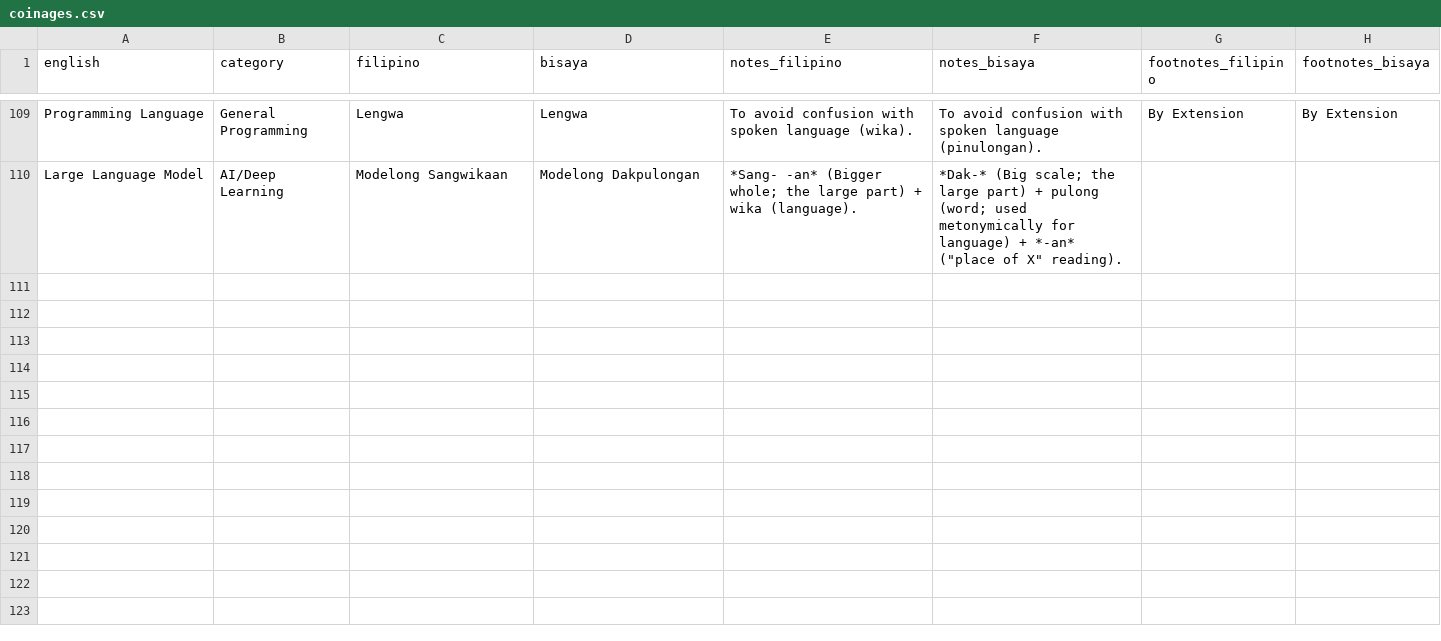
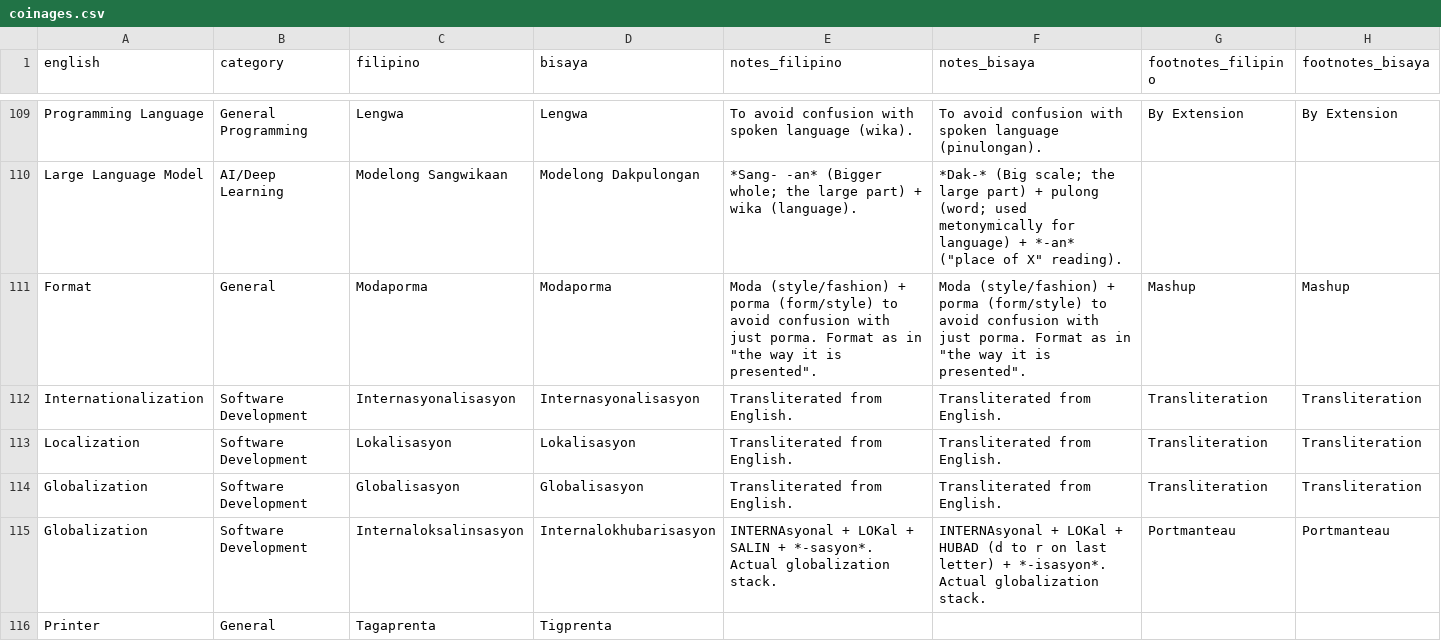
Before and after one commit to elgikore/fil-bis-cs-terms-experimental, a CSV file: coinages.csv, drawn as a sheet; only a part is shown, gaps mark what is left out; the diff covers the shown part only.

```diff
--- a/coinages.csv
+++ b/coinages.csv
@@ -110 +110,7 @@ Programming Language,General Programming,Lengwa,Lengwa,To avoid confusion with s
 Large Language Model,AI/Deep Learning,Modelong Sangwikaan,Modelong Dakpulongan,*Sang- -an* (Bigger whole; the large part) + wika (language).,"*Dak-* (Big scale; the large part) + pulong (word; used metonymically for language) + *-an* (""place of X"" reading).",,
+Format,General,Modaporma,Modaporma,"Moda (style/fashion) + porma (form/style) to avoid confusion with just porma. Format as in ""the way it is presented"".","Moda (style/fashion) + porma (form/style) to avoid confusion with just porma. Format as in ""the way it is presented"".",Mashup,Mashup
+Internationalization,Software Development,Internasyonalisasyon,Internasyonalisasyon,Transliterated from English.,Transliterated from English.,Transliteration,Transliteration
+Localization,Software Development,Lokalisasyon,Lokalisasyon,Transliterated from English.,Transliterated from English.,Transliteration,Transliteration
+Globalization,Software Development,Globalisasyon,Globalisasyon,Transliterated from English.,Transliterated from English.,Transliteration,Transliteration
+Globalization,Software Development,Internaloksalinsasyon,Internalokhubarisasyon,INTERNAsyonal + LOKal + SALIN + *-sasyon*. Actual globalization stack.,INTERNAsyonal + LOKal + HUBAD (d to r on last letter) + *-isasyon*. Actual globalization stack.,Portmanteau,Portmanteau
+Printer,General,Tagaprenta,Tigprenta,,,,
```
Also changed, not shown: 17 added rows elsewhere in this file.
